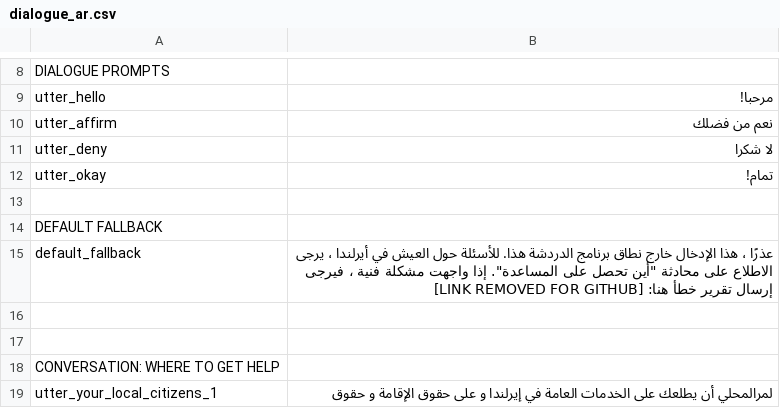
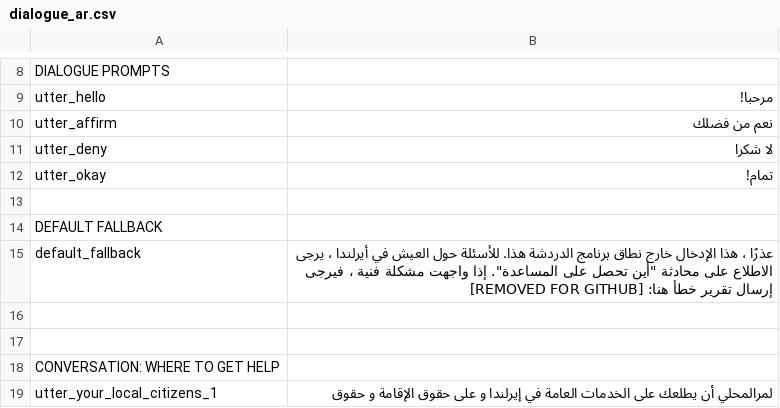
Before and after one commit to ronankff99/FailteBot, a CSV file: actions/dialogue_ar.csv, drawn as a sheet; only a part is shown, gaps mark what is left out; the diff covers the shown part only.

```diff
--- a/actions/dialogue_ar.csv
+++ b/actions/dialogue_ar.csv
@@ -14,3 +14,3 @@ utter_okay, تمام!
 DEFAULT FALLBACK
-default_fallback, عذرًا ، هذا الإدخال خارج نطاق برنامج الدردشة هذا. للأسئلة حول العيش في أيرلندا ، يرجى الاطلاع على محادثة "أين تحصل على المساعدة". إذا واجهت مشكلة فنية ، فيرجى إرسال تقرير خطأ هنا: [LINK REMOVED FOR GITHUB]
+default_fallback, عذرًا ، هذا الإدخال خارج نطاق برنامج الدردشة هذا. للأسئلة حول العيش في أيرلندا ، يرجى الاطلاع على محادثة "أين تحصل على المساعدة". إذا واجهت مشكلة فنية ، فيرجى إرسال تقرير خطأ هنا: [REMOVED FOR GITHUB]
 
```
Also changed, not shown: 1 added row and 2 edited cells elsewhere in this file, actions/dialogue_en.csv, actions/dialogue_fr.csv, 1 other file.
